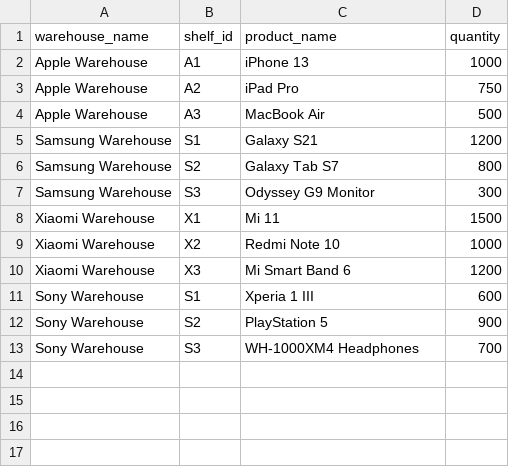
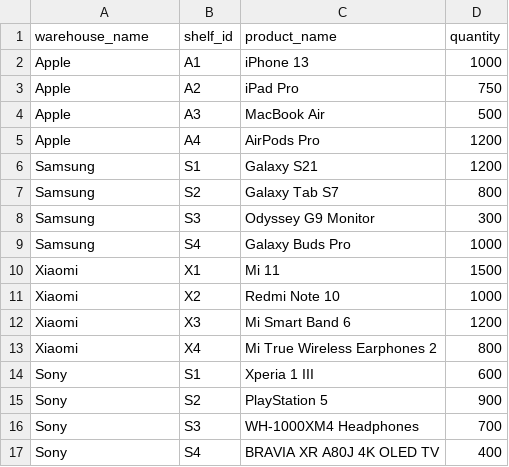
Before and after one commit to NovaRaii/Raktar, a CSV file: electronics_inventory.csv, drawn as a sheet.

```diff
--- a/electronics_inventory.csv
+++ b/electronics_inventory.csv
@@ -1,13 +1,17 @@
 warehouse_name,shelf_id,product_name,quantity
-Apple Warehouse,A1,iPhone 13,1000
-Apple Warehouse,A2,iPad Pro,750
-Apple Warehouse,A3,MacBook Air,500
-Samsung Warehouse,S1,Galaxy S21,1200
-Samsung Warehouse,S2,Galaxy Tab S7,800
-Samsung Warehouse,S3,Odyssey G9 Monitor,300
-Xiaomi Warehouse,X1,Mi 11,1500
-Xiaomi Warehouse,X2,Redmi Note 10,1000
-Xiaomi Warehouse,X3,Mi Smart Band 6,1200
-Sony Warehouse,S1,Xperia 1 III,600
-Sony Warehouse,S2,PlayStation 5,900
-Sony Warehouse,S3,WH-1000XM4 Headphones,700
+Apple,A1,iPhone 13,1000
+Apple,A2,iPad Pro,750
+Apple,A3,MacBook Air,500
+Apple,A4,AirPods Pro,1200
+Samsung,S1,Galaxy S21,1200
+Samsung,S2,Galaxy Tab S7,800
+Samsung,S3,Odyssey G9 Monitor,300
+Samsung,S4,Galaxy Buds Pro,1000
+Xiaomi,X1,Mi 11,1500
+Xiaomi,X2,Redmi Note 10,1000
+Xiaomi,X3,Mi Smart Band 6,1200
+Xiaomi,X4,Mi True Wireless Earphones 2,800
+Sony,S1,Xperia 1 III,600
+Sony,S2,PlayStation 5,900
+Sony,S3,WH-1000XM4 Headphones,700
+Sony,S4,BRAVIA XR A80J 4K OLED TV,400
```
Also changed, not shown: 12 other files.
